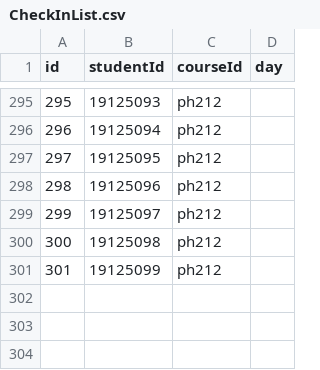
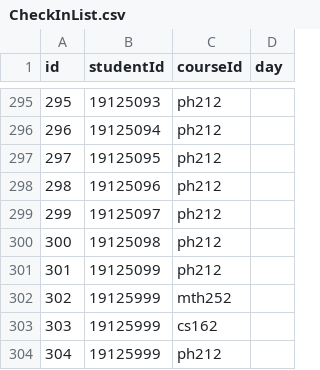
Before and after one commit to ngoccuongpvc/SCFC, a CSV file: database/CheckInList.csv, drawn as a sheet; only a part is shown, gaps mark what is left out; the diff names each change by its address in the sheet, - before the commit and + after, or states it on an @@ line.

```diff
--- a/database/CheckInList.csv
+++ b/database/CheckInList.csv
+row 302: 302 | 19125999 | mth252
+row 303: 303 | 19125999 | cs162
+row 304: 304 | 19125999 | ph212
```
Also changed, not shown: database/Account.csv, database/Class.csv, 5 other files.
